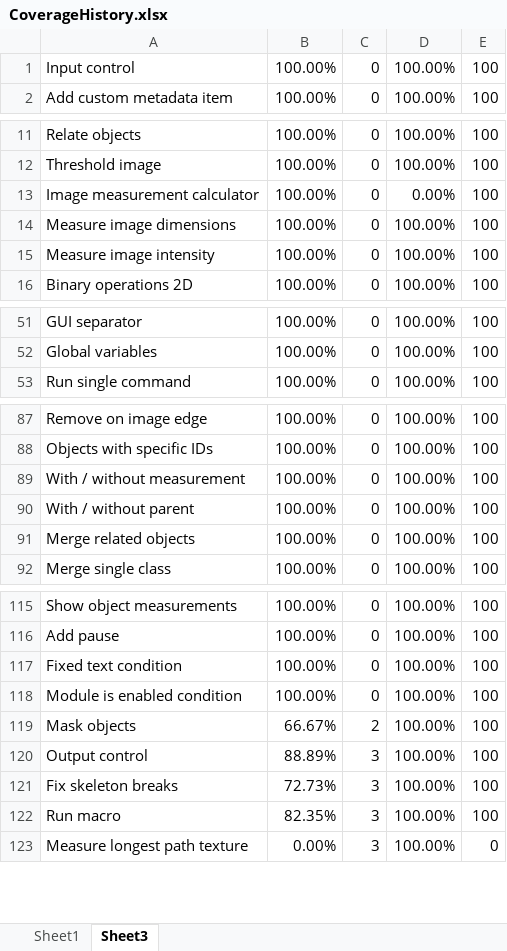
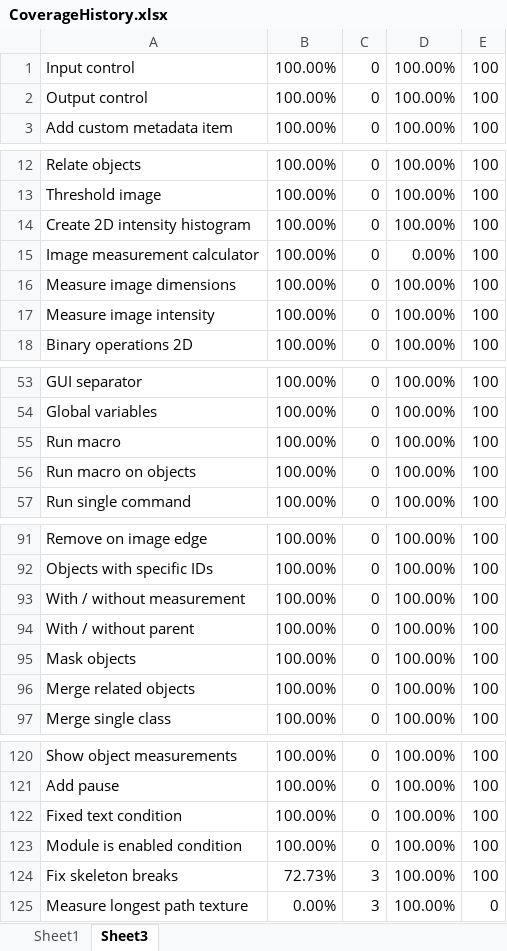
Before and after one commit to mianalysis/mia, an Excel workbook: CoverageHistory.xlsx, sheet Sheet3, drawn as a sheet; only a part is shown, gaps mark what is left out; values as stored, in another font and other column widths than the file's, no borders; removed rows and columns are numbered as before the commit, all else as after; the diff covers the shown part only; the diff names each change by its address in the sheet, - before the commit and + after, or states it on an @@ line.

```diff
--- a/CoverageHistory.xlsx (sheet Sheet3)
+++ b/CoverageHistory.xlsx (sheet Sheet3)
+row 2: Output control | 100.00% | 0 | 100.00% | 100
+row 14: Create 2D intensity histogram | 100.00% | 0 | 100.00% | 100
+row 55: Run macro | 100.00% | 0 | 100.00% | 100
+row 56: Run macro on objects | 100.00% | 0 | 100.00% | 100
+row 95: Mask objects | 100.00% | 0 | 100.00% | 100
-row 119: Mask objects | 66.67% | 2 | 100.00% | 100
-row 120: Output control | 88.89% | 3 | 100.00% | 100
-row 122: Run macro | 82.35% | 3 | 100.00% | 100
```
Also changed, not shown: 2 removed rows elsewhere in this sheet, sheet Sheet1, charts or pictures, 3 other files.
